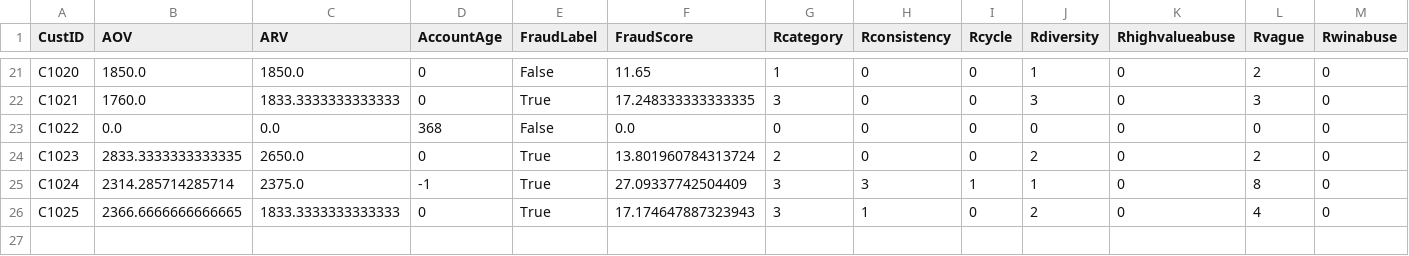
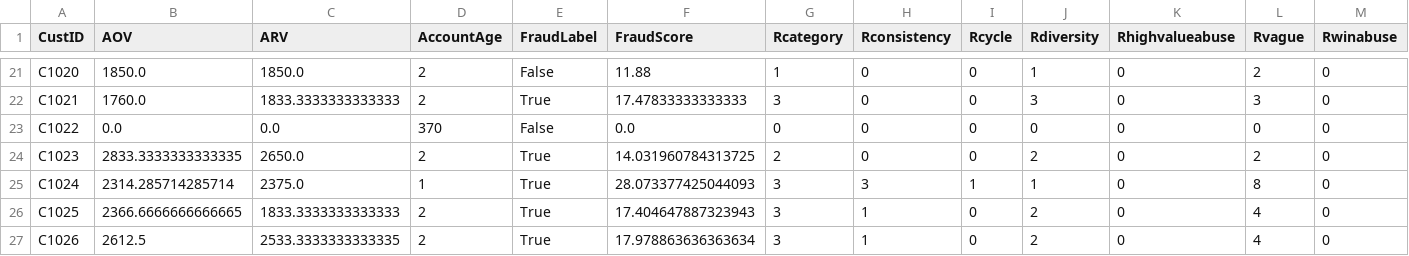
Before and after one commit to JaiMadhav/FinalWalmart, a CSV file: fraudsummary.csv, drawn as a sheet; only a part is shown, gaps mark what is left out; rows hold the shown columns only; the diff covers the shown part only; the diff names each change by its address in the sheet, - before the commit and + after, or states it on an @@ line.

```diff
--- a/fraudsummary.csv
+++ b/fraudsummary.csv
-D21:D22 (AccountAge): 0
+D21:D22 (AccountAge): 2
-F21 (FraudScore): 11.65
+F21 (FraudScore): 11.88
-F22 (FraudScore): 17.248333333333335
+F22 (FraudScore): 17.47833333333333
-D23 (AccountAge): 368
+D23 (AccountAge): 370
-D24 (AccountAge): 0
+D24 (AccountAge): 2
-F24 (FraudScore): 13.801960784313724
+F24 (FraudScore): 14.031960784313725
-D25 (AccountAge): -1
+D25 (AccountAge): 1
-F25 (FraudScore): 27.09337742504409
+F25 (FraudScore): 28.073377425044093
-D26 (AccountAge): 0
+D26 (AccountAge): 2
-F26 (FraudScore): 17.174647887323943
+F26 (FraudScore): 17.404647887323943
+row 27: C1026 | 2612.5 | 2533.3333333333335 | 2 | True | 17.978863636363634 | 3 | 1 | 0 | 2 | 0 | 4 | 0
```
Also changed, not shown: 33 edited cells elsewhere in this file, 1 other file.
